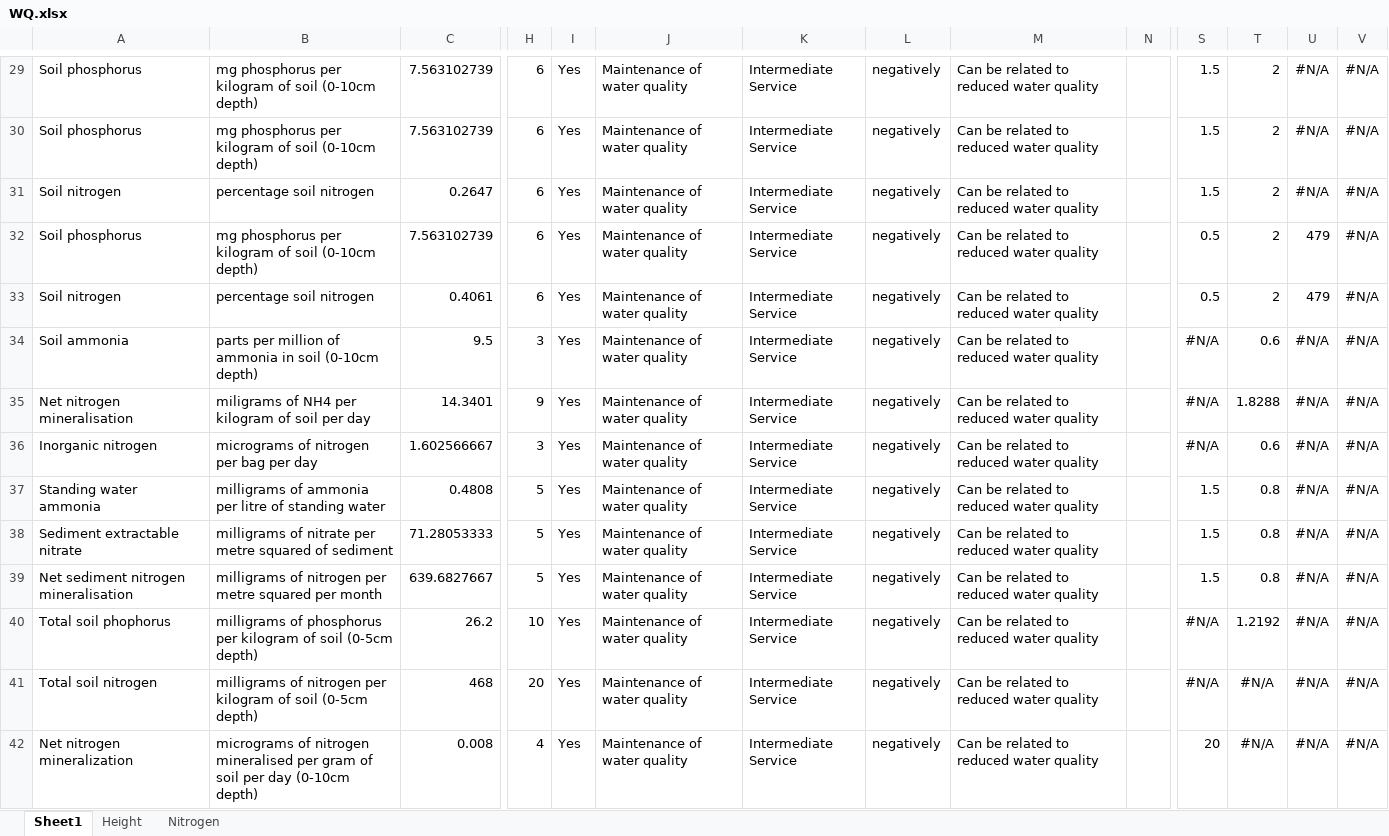
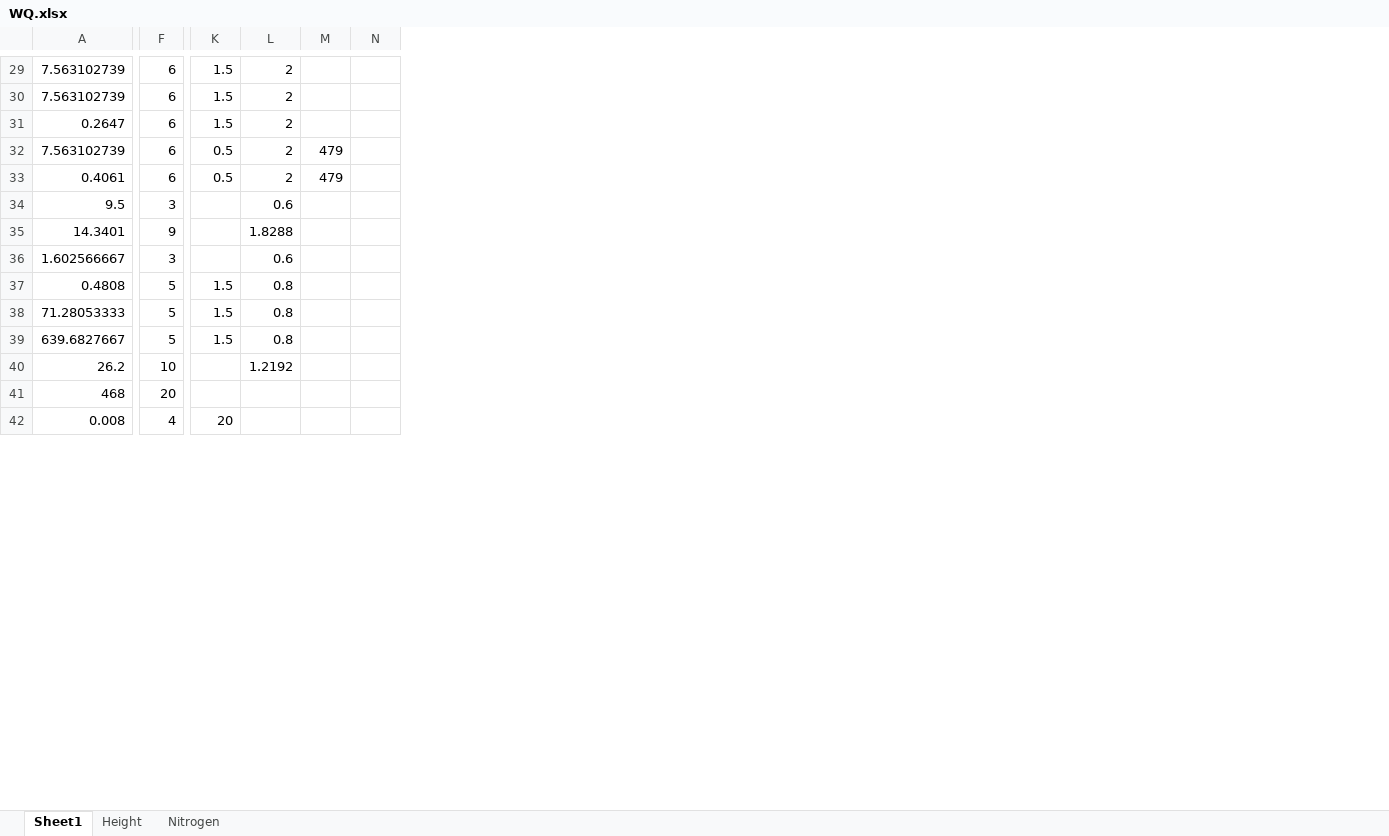
Before and after one commit to phil-martin-research/Invasive_traits, an Excel workbook: Data/WQ.xlsx, sheet Sheet1, drawn as a sheet; only a part is shown, gaps mark what is left out; values as stored, in another font and other column widths than the file's, no borders; removed rows and columns are numbered as before the commit, all else as after; the diff covers the shown part only; the diff names each change by its address in the sheet, - before the commit and + after, or states it on an @@ line.

```diff
--- a/Data/WQ.xlsx (sheet Sheet1)
+++ b/Data/WQ.xlsx (sheet Sheet1)
-column A, rows 29-42: Soil phosphorus | Soil phosphorus | Soil nitrogen | Soil phosphorus | Soil nitrogen | Soil ammonia | Net nitrogen mineralisation | Inorganic nitrogen | Standing water ammonia | Sediment extractable nitrate | Net sediment nitrogen mineralisation | Total soil phophorus | Total soil nitrogen | Net nitrogen mineralization
-column B, rows 29-42: mg phosphorus per kilogram of soil (0-10cm depth) | mg phosphorus per kilogram of soil (0-10cm depth) | percentage soil nitrogen | mg phosphorus per kilogram of soil (0-10cm depth) | percentage soil nitrogen | parts per million of ammonia in soil (0-10cm depth) | miligrams of NH4 per kilogram of soil per day | micrograms of nitrogen per bag per day | milligrams of ammonia per litre of standing water | milligrams of nitrate per metre squared of sediment | milligrams of nitrogen per metre squared per month | milligrams of phosphorus per kilogram of soil (0-5cm depth) | milligrams of nitrogen per kilogram of soil (0-5cm depth) | micrograms of nitrogen mineralised per gram of soil per day (0-10cm depth)
-column I, rows 29-42: all Yes
-column J, rows 29-42: all Maintenance of water quality
-column K, rows 29-42: all Intermediate Service
-column L, rows 29-42: all negatively
-column M, rows 29-42: all Can be related to reduced water quality
-column N, empty
-M29:M31: #N/A
+M29:M31: (empty)
-N29:N42: #N/A
+N29:N42: (empty)
-K34:K36: #N/A
+K34:K36: (empty)
-M34:M42: #N/A
+M34:M42: (empty)
-K40:K41: #N/A
+K40:K41: (empty)
-L41:L42: #N/A
+L41:L42: (empty)
```
Also changed, not shown: 1 added row, 1 removed row and 665 edited cells elsewhere in this sheet, formulas that keep their value, Data/AGC.xlsx, Data/WP.xlsx, 33 other files.
